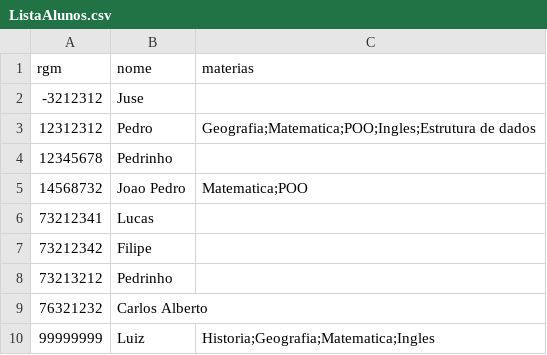
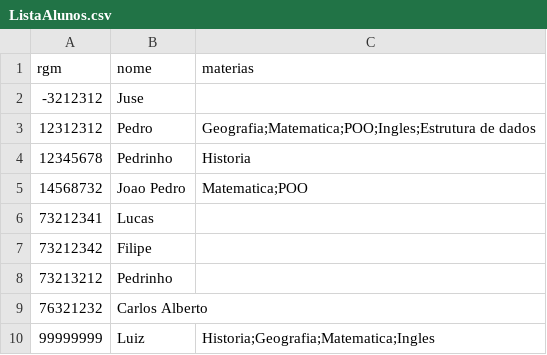
Before and after one commit to luizfiliperm/Sistema-Alunos, a CSV file: ListaAlunos.csv, drawn as a sheet.

Commit message:
Atualizando csv

```diff
--- a/ListaAlunos.csv
+++ b/ListaAlunos.csv
@@ -3,3 +3,3 @@ rgm,nome,materias
 12312312,Pedro,Geografia;Matematica;POO;Ingles;Estrutura de dados
-12345678,Pedrinho,
+12345678,Pedrinho,Historia
 14568732,Joao Pedro,Matematica;POO
```
